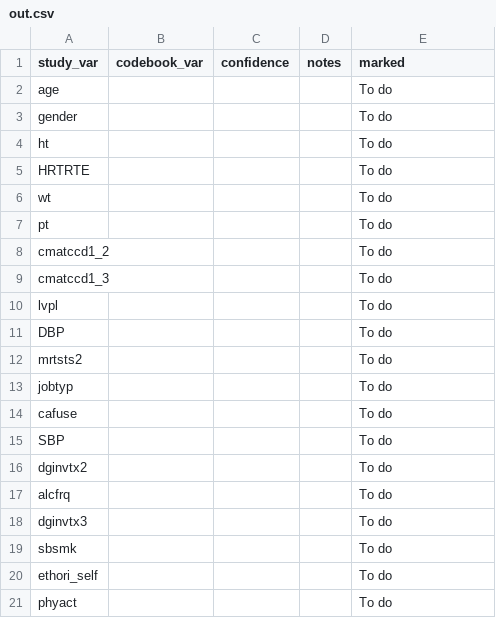
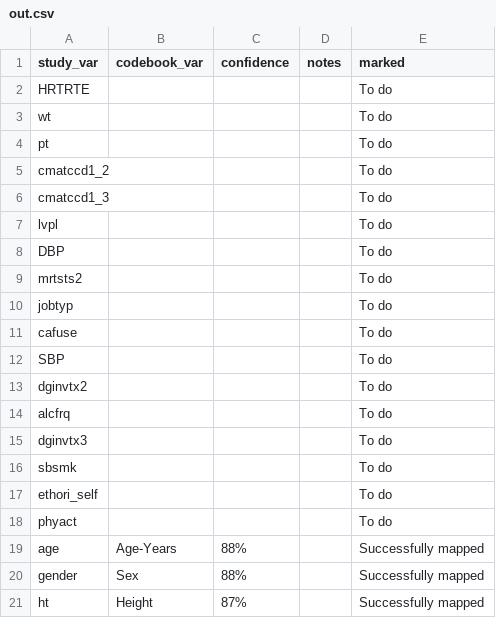
Before and after one commit to csag-uct/Metadata-Harmonisation-Tool, a CSV file: app/results/Europe_CH_SIB/out.csv, drawn as a sheet; removed rows and columns are numbered as before the commit, all else as after; the diff names each change by its address in the sheet, - before the commit and + after, or states it on an @@ line.

```diff
--- a/app/results/Europe_CH_SIB/out.csv
+++ b/app/results/Europe_CH_SIB/out.csv
-row 2: age |  |  |  | To do
-row 3: gender |  |  |  | To do
-row 4: ht |  |  |  | To do
+row 19: age | Age-Years | 88% |  | Successfully mapped
+row 20: gender | Sex | 88% |  | Successfully mapped
+row 21: ht | Height | 87% |  | Successfully mapped
```
Also changed, not shown: 1 other file.
